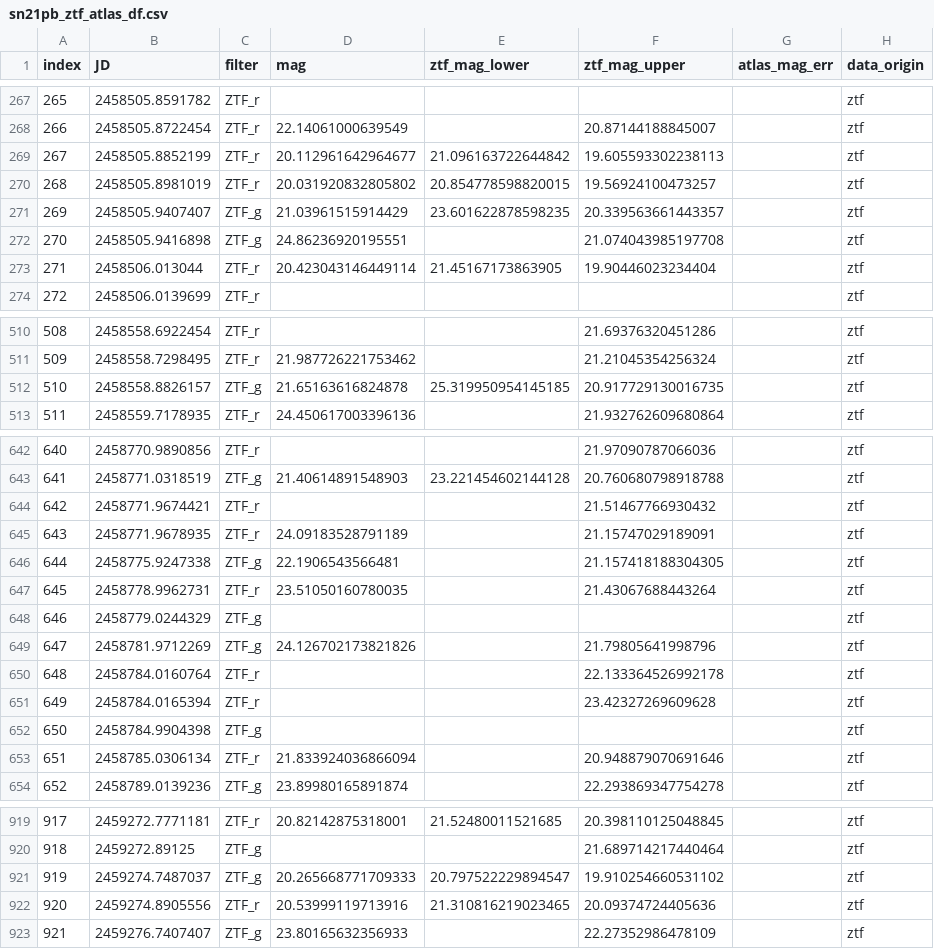
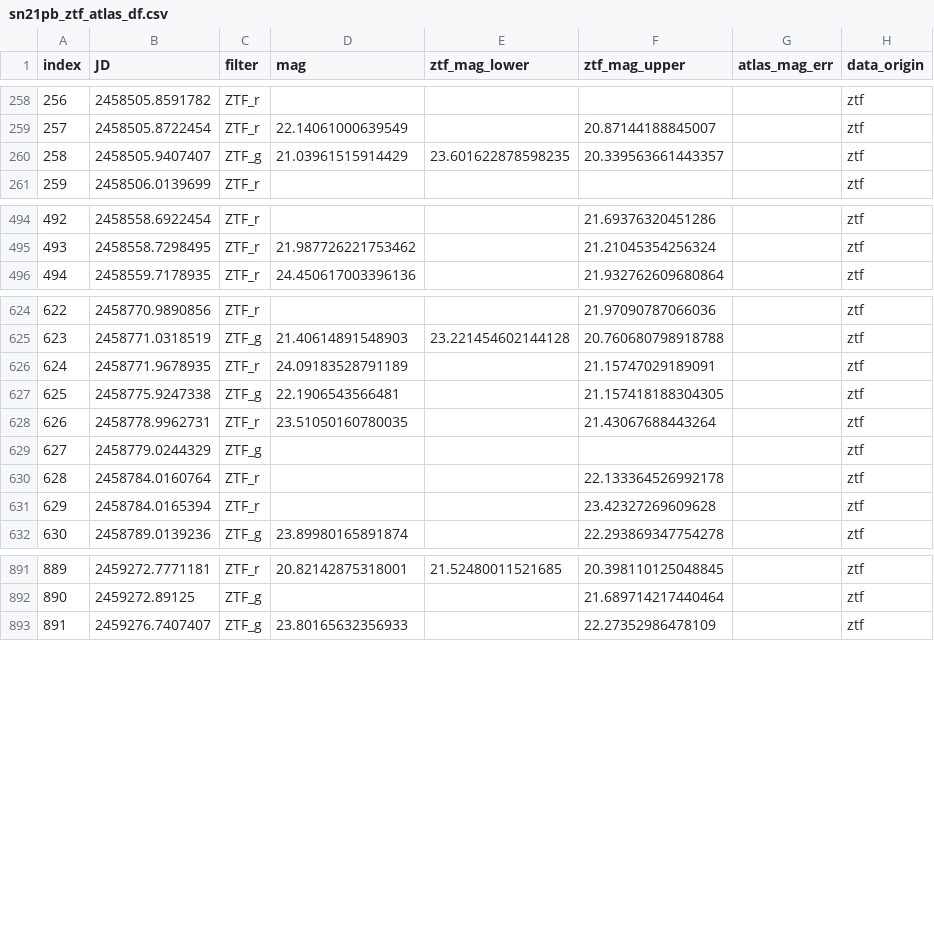
Before and after one commit to aec3675/ztf_IIb, a CSV file: data/forced_phot_data/sn21pb_ztf_atlas_df.csv, drawn as a sheet; only a part is shown, gaps mark what is left out; the diff covers the shown part only; the diff names each change by its address in the sheet, - before the commit and + after, or states it on an @@ line.

```diff
--- a/data/forced_phot_data/sn21pb_ztf_atlas_df.csv
+++ b/data/forced_phot_data/sn21pb_ztf_atlas_df.csv
@@ column A (index) renumbered from row 8 down @@
-row 269: 267 | 2458505.8852199 | ZTF_r | 20.112961642964677 | 21.096163722644842 | 19.605593302238113 |  | ztf
-row 270: 268 | 2458505.8981019 | ZTF_r | 20.031920832805802 | 20.854778598820015 | 19.56924100473257 |  | ztf
-row 272: 270 | 2458505.9416898 | ZTF_g | 24.86236920195551 |  | 21.074043985197708 |  | ztf
-row 273: 271 | 2458506.013044 | ZTF_r | 20.423043146449114 | 21.45167173863905 | 19.90446023234404 |  | ztf
-row 512: 510 | 2458558.8826157 | ZTF_g | 21.65163616824878 | 25.319950954145185 | 20.917729130016735 |  | ztf
-row 644: 642 | 2458771.9674421 | ZTF_r |  |  | 21.51467766930432 |  | ztf
-row 649: 647 | 2458781.9712269 | ZTF_g | 24.126702173821826 |  | 21.79805641998796 |  | ztf
-row 652: 650 | 2458784.9904398 | ZTF_g |  |  |  |  | ztf
-row 653: 651 | 2458785.0306134 | ZTF_r | 21.833924036866094 |  | 20.948879070691646 |  | ztf
-row 921: 919 | 2459274.7487037 | ZTF_g | 20.265668771709333 | 20.797522229894547 | 19.910254660531102 |  | ztf
-row 922: 920 | 2459274.8905556 | ZTF_r | 20.53999119713916 | 21.310816219023465 | 20.09374724405636 |  | ztf
```
Also changed, not shown: 20 removed rows elsewhere in this file, data/forced_phot_data/sn20bio_ztf_atlas_df.csv, data/forced_phot_data/sn20ikq_ztf_atlas_df.csv, 24 other files.
